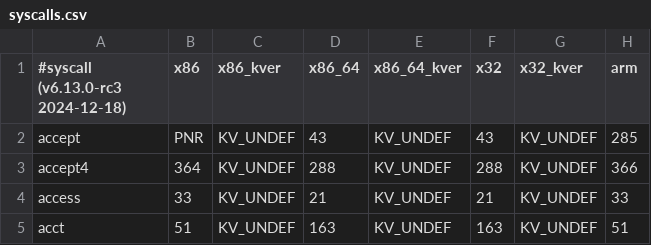
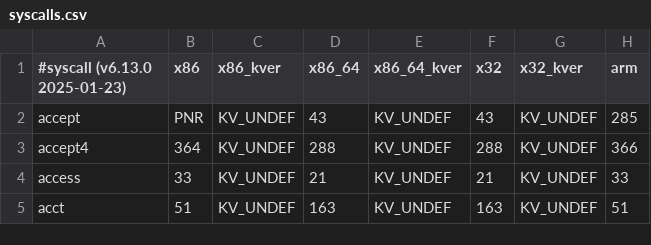
Before and after one commit to seccomp/libseccomp, a CSV file: src/syscalls.csv, drawn as a sheet; only a part is shown; the diff names each change by its address in the sheet, - before the commit and + after, or states it on an @@ line.

Commit message:
syscalls: update to Linux v6.13
It is important to note that there are not changes to the syscall table
with this update, it simply updates the header to v6.13 from v6.13-rc3.

Signed-off-by: Paul Moore <paul@paul-moore.com>

```diff
--- a/src/syscalls.csv
+++ b/src/syscalls.csv
-A1: #syscall (v6.13.0-rc3 2024-12-18)
+A1: #syscall (v6.13.0 2025-01-23)
```
